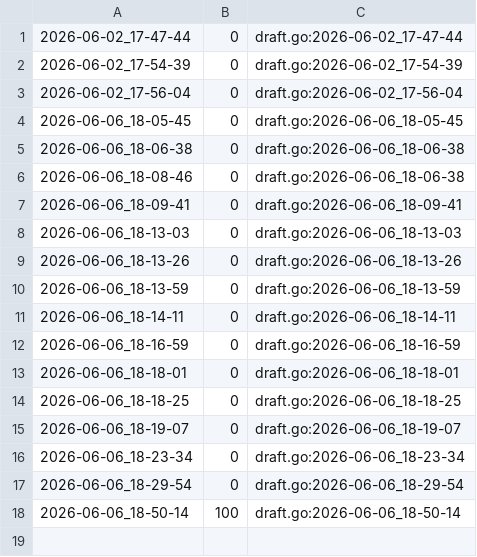
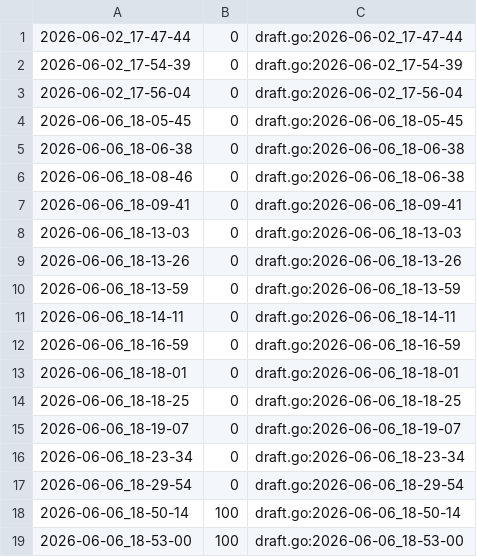
Before and after one commit to qxcode-course/ed-ter-bloco-a-sophiaconnor, a CSV file: .tko/track/ed@subset_sum/track.csv, drawn as a sheet.

```diff
--- a/.tko/track/ed@subset_sum/track.csv
+++ b/.tko/track/ed@subset_sum/track.csv
@@ -18 +18,2 @@
 2026-06-06_18-50-14,100,draft.go:2026-06-06_18-50-14
+2026-06-06_18-53-00,100,draft.go:2026-06-06_18-53-00
```
Also changed, not shown: 3 other files.
